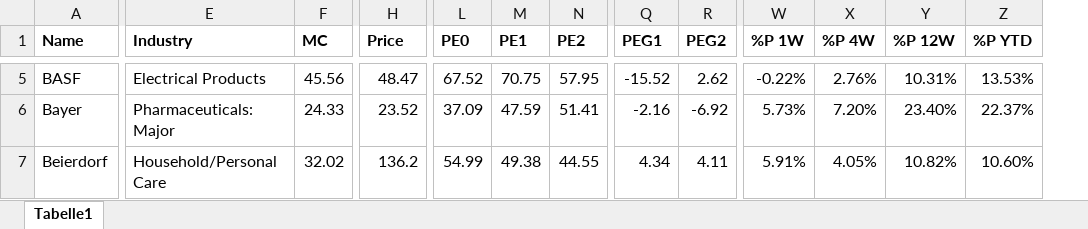
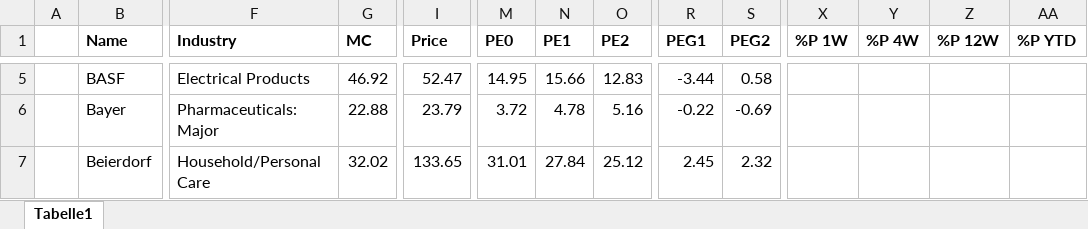
Before and after one commit to simonburghardt1/models, an Excel workbook: Dax/DAX_OVERVIEW.xlsx, sheet Tabelle1, drawn as a sheet; only a part is shown, gaps mark what is left out; values as stored, in another font and other column widths than the file's, no borders; addresses are those after the commit; the diff covers the shown part only; the diff names each change by its address in the sheet, - before the commit and + after, or states it on an @@ line.

```diff
--- a/Dax/DAX_OVERVIEW.xlsx (sheet Tabelle1)
+++ b/Dax/DAX_OVERVIEW.xlsx (sheet Tabelle1)
+column A, empty
-G5 (MC): 45.56
+G5 (MC): 46.92
-I5 (Price): 48.47
+I5 (Price): 52.47
-M5 (PE0): 67.52
+M5 (PE0): 14.95
-N5 (PE1): 70.75
+N5 (PE1): 15.66
-O5 (PE2): 57.95
+O5 (PE2): 12.83
-R5 (PEG1): -15.52
+R5 (PEG1): -3.44
-S5 (PEG2): 2.62
+S5 (PEG2): 0.58
-X5 (%P 1W): -0.22%
+X5 (%P 1W): (empty)
-Y5 (%P 4W): 2.76%
+Y5 (%P 4W): (empty)
-Z5 (%P 12W): 10.31%
+Z5 (%P 12W): (empty)
-AA5 (%P YTD): 13.53%
+AA5 (%P YTD): (empty)
-G6 (MC): 24.33
+G6 (MC): 22.88
-I6 (Price): 23.52
+I6 (Price): 23.79
-M6 (PE0): 37.09
+M6 (PE0): 3.72
-N6 (PE1): 47.59
+N6 (PE1): 4.78
-O6 (PE2): 51.41
+O6 (PE2): 5.16
-R6 (PEG1): -2.16
+R6 (PEG1): -0.22
-S6 (PEG2): -6.92
+S6 (PEG2): -0.69
-X6 (%P 1W): 5.73%
+X6 (%P 1W): (empty)
-Y6 (%P 4W): 7.20%
+Y6 (%P 4W): (empty)
-Z6 (%P 12W): 23.40%
+Z6 (%P 12W): (empty)
-AA6 (%P YTD): 22.37%
+AA6 (%P YTD): (empty)
-I7 (Price): 136.2
+I7 (Price): 133.65
-M7 (PE0): 54.99
+M7 (PE0): 31.01
-N7 (PE1): 49.38
+N7 (PE1): 27.84
-O7 (PE2): 44.55
+O7 (PE2): 25.12
-R7 (PEG1): 4.34
+R7 (PEG1): 2.45
-S7 (PEG2): 4.11
+S7 (PEG2): 2.32
-X7 (%P 1W): 5.91%
+X7 (%P 1W): (empty)
-Y7 (%P 4W): 4.05%
+Y7 (%P 4W): (empty)
-Z7 (%P 12W): 10.82%
+Z7 (%P 12W): (empty)
-AA7 (%P YTD): 10.60%
+AA7 (%P YTD): (empty)
```
Also changed, not shown: 251 edited cells elsewhere in this sheet, formulas that keep their value.
